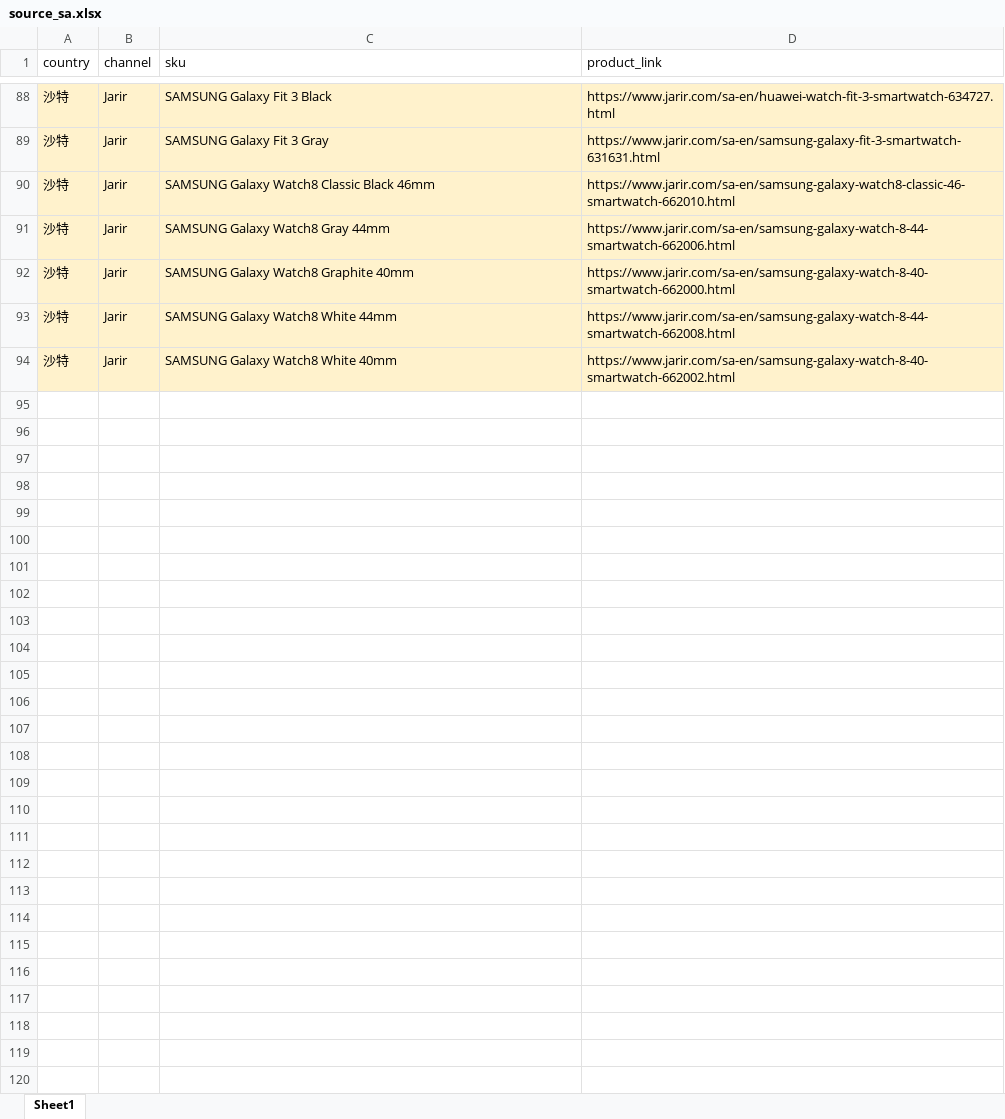
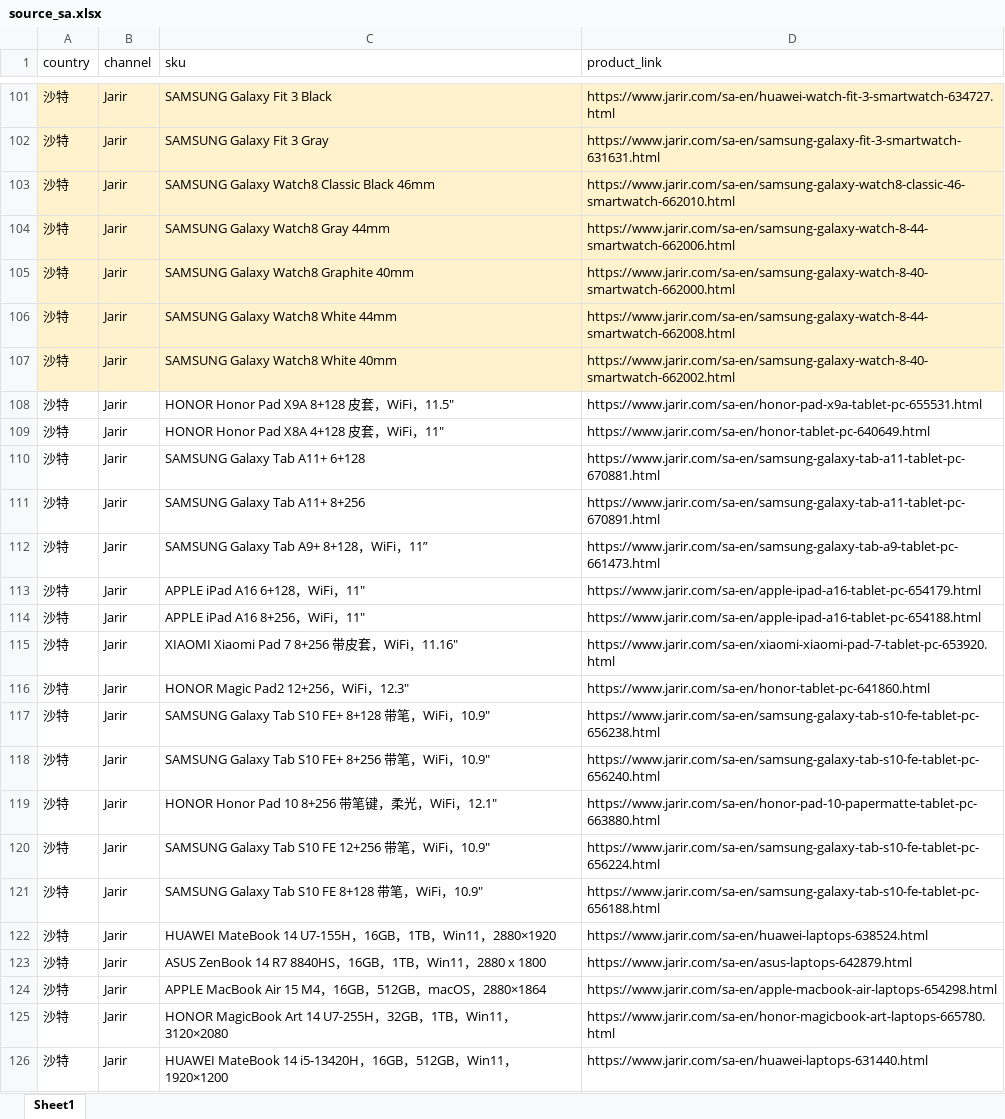
Before and after one commit to seth3838/n8n-res, an Excel workbook: prodinfo/mea/sa/source_sa.xlsx, sheet Sheet1, drawn as a sheet; only a part is shown, gaps mark what is left out; values as stored, in another font and other column widths than the file's, no borders; the diff covers the shown part only; the diff names each change by its address in the sheet, - before the commit and + after, or states it on an @@ line.

Commit message:
Add files via upload

```diff
--- a/prodinfo/mea/sa/source_sa.xlsx (sheet Sheet1)
+++ b/prodinfo/mea/sa/source_sa.xlsx (sheet Sheet1)
+row 108: 沙特 | Jarir | HONOR Honor Pad X9A 8+128 皮套，WiFi，11.5" | https://www.jarir.com/sa-en/honor-pad-x9a-tablet-pc-655531.html
+row 109: 沙特 | Jarir | HONOR Honor Pad X8A 4+128 皮套，WiFi，11" | https://www.jarir.com/sa-en/honor-tablet-pc-640649.html
+row 110: 沙特 | Jarir | SAMSUNG Galaxy Tab A11+ 6+128 | https://www.jarir.com/sa-en/samsung-galaxy-tab-a11-tablet-pc-670881.html
+row 111: 沙特 | Jarir | SAMSUNG Galaxy Tab A11+ 8+256 | https://www.jarir.com/sa-en/samsung-galaxy-tab-a11-tablet-pc-670891.html
+row 112: 沙特 | Jarir | SAMSUNG Galaxy Tab A9+ 8+128，WiFi，11” | https://www.jarir.com/sa-en/samsung-galaxy-tab-a9-tablet-pc-661473.html
+row 113: 沙特 | Jarir | APPLE iPad A16 6+128，WiFi，11" | https://www.jarir.com/sa-en/apple-ipad-a16-tablet-pc-654179.html
+row 114: 沙特 | Jarir | APPLE iPad A16 8+256，WiFi，11" | https://www.jarir.com/sa-en/apple-ipad-a16-tablet-pc-654188.html
+row 115: 沙特 | Jarir | XIAOMI Xiaomi Pad 7 8+256 带皮套，WiFi，11.16" | https://www.jarir.com/sa-en/xiaomi-xiaomi-pad-7-tablet-pc-653920.html
+row 116: 沙特 | Jarir | HONOR Magic Pad2 12+256，WiFi，12.3" | https://www.jarir.com/sa-en/honor-tablet-pc-641860.html
+row 117: 沙特 | Jarir | SAMSUNG Galaxy Tab S10 FE+ 8+128 带笔，WiFi，10.9" | https://www.jarir.com/sa-en/samsung-galaxy-tab-s10-fe-tablet-pc-656238.html
+row 118: 沙特 | Jarir | SAMSUNG Galaxy Tab S10 FE+ 8+256 带笔，WiFi，10.9" | https://www.jarir.com/sa-en/samsung-galaxy-tab-s10-fe-tablet-pc-656240.html
+row 119: 沙特 | Jarir | HONOR Honor Pad 10 8+256 带笔键，柔光，WiFi，12.1" | https://www.jarir.com/sa-en/honor-pad-10-papermatte-tablet-pc-663880.html
+row 120: 沙特 | Jarir | SAMSUNG Galaxy Tab S10 FE 12+256 带笔，WiFi，10.9" | https://www.jarir.com/sa-en/samsung-galaxy-tab-s10-fe-tablet-pc-656224.html
+row 121: 沙特 | Jarir | SAMSUNG Galaxy Tab S10 FE 8+128 带笔，WiFi，10.9" | https://www.jarir.com/sa-en/samsung-galaxy-tab-s10-fe-tablet-pc-656188.html
+row 122: 沙特 | Jarir | HUAWEI MateBook 14 U7-155H，16GB，1TB，Win11，2880×1920 | https://www.jarir.com/sa-en/huawei-laptops-638524.html
+row 123: 沙特 | Jarir | ASUS ZenBook 14 R7 8840HS，16GB，1TB，Win11，2880 x 1800‌ | https://www.jarir.com/sa-en/asus-laptops-642879.html
+row 124: 沙特 | Jarir | APPLE MacBook Air 15 M4，16GB，512GB，macOS，2880×1864 | https://www.jarir.com/sa-en/apple-macbook-air-laptops-654298.html
+row 125: 沙特 | Jarir | HONOR MagicBook Art 14 U7-255H，32GB，1TB，Win11，3120×2080 | https://www.jarir.com/sa-en/honor-magicbook-art-laptops-665780.html
+row 126: 沙特 | Jarir | HUAWEI MateBook 14 i5-13420H，16GB，512GB，Win11，1920×1200 | https://www.jarir.com/sa-en/huawei-laptops-631440.html
```
Also changed, not shown: 27 added rows, 14 moved rows and 2 edited cells elsewhere in this sheet.
